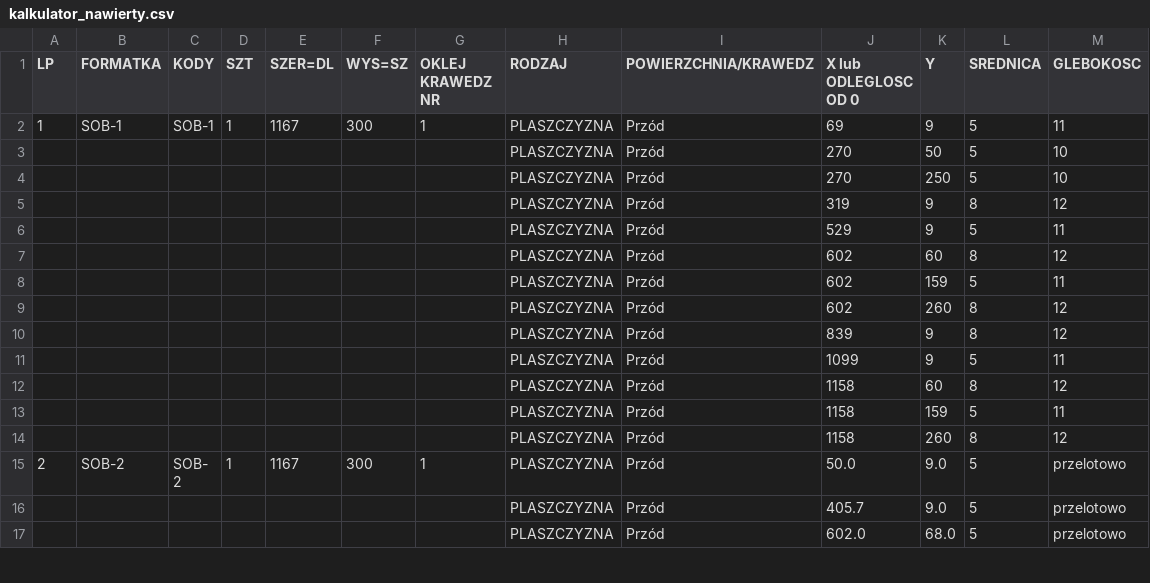
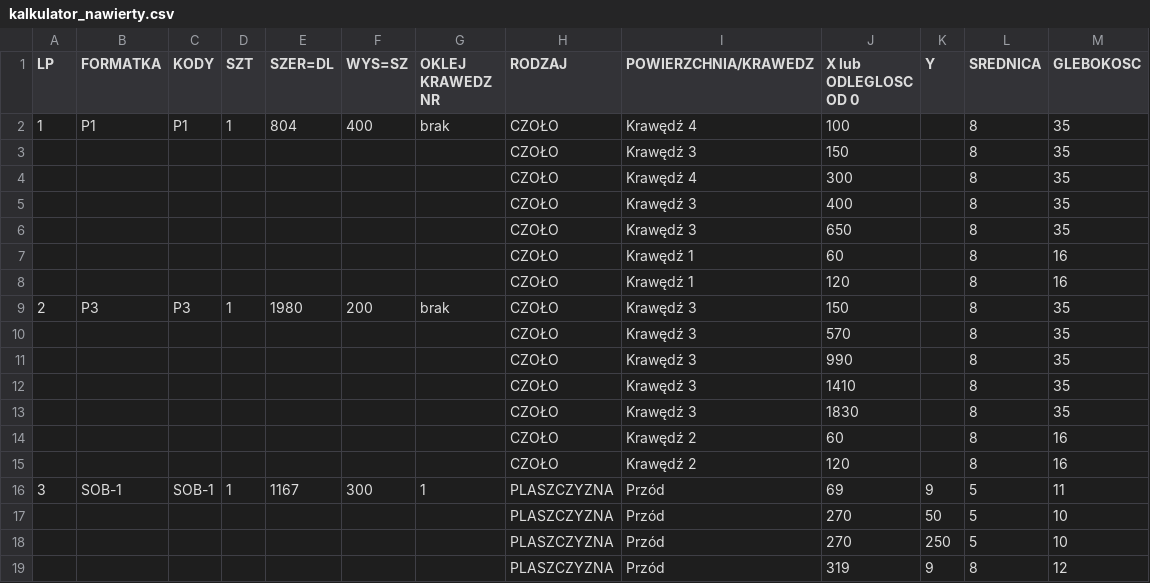
Before and after one commit to toboche/home-furniture, a CSV file: kuchnia/wyniki/kalkulator_nawierty.csv, drawn as a sheet; only a part is shown; the shorter side is filled out with more unchanged rows; addresses are those after the commit; the diff names each change by its address in the sheet, - before the commit and + after, or states it on an @@ line.

```diff
--- a/kuchnia/wyniki/kalkulator_nawierty.csv
+++ b/kuchnia/wyniki/kalkulator_nawierty.csv
+row 2: 1 | P1 | P1 | 1 | 804 | 400 | brak | CZOŁO | Krawędź 4 | 100 |  | 8 | 35
+row 3:  |  |  |  |  |  |  | CZOŁO | Krawędź 3 | 150 |  | 8 | 35
+row 4:  |  |  |  |  |  |  | CZOŁO | Krawędź 4 | 300 |  | 8 | 35
+row 5:  |  |  |  |  |  |  | CZOŁO | Krawędź 3 | 400 |  | 8 | 35
+row 6:  |  |  |  |  |  |  | CZOŁO | Krawędź 3 | 650 |  | 8 | 35
+row 7:  |  |  |  |  |  |  | CZOŁO | Krawędź 1 | 60 |  | 8 | 16
+row 8:  |  |  |  |  |  |  | CZOŁO | Krawędź 1 | 120 |  | 8 | 16
+row 9: 2 | P3 | P3 | 1 | 1980 | 200 | brak | CZOŁO | Krawędź 3 | 150 |  | 8 | 35
+row 10:  |  |  |  |  |  |  | CZOŁO | Krawędź 3 | 570 |  | 8 | 35
+row 11:  |  |  |  |  |  |  | CZOŁO | Krawędź 3 | 990 |  | 8 | 35
+row 12:  |  |  |  |  |  |  | CZOŁO | Krawędź 3 | 1410 |  | 8 | 35
+row 13:  |  |  |  |  |  |  | CZOŁO | Krawędź 3 | 1830 |  | 8 | 35
+row 14:  |  |  |  |  |  |  | CZOŁO | Krawędź 2 | 60 |  | 8 | 16
+row 15:  |  |  |  |  |  |  | CZOŁO | Krawędź 2 | 120 |  | 8 | 16
@@ column A (LP) renumbered between rows 16 and 157 @@
```
Also changed, not shown: kuchnia/wyniki/formatki.csv, 9 other files.
